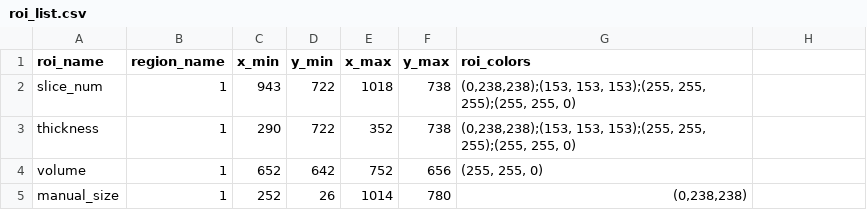
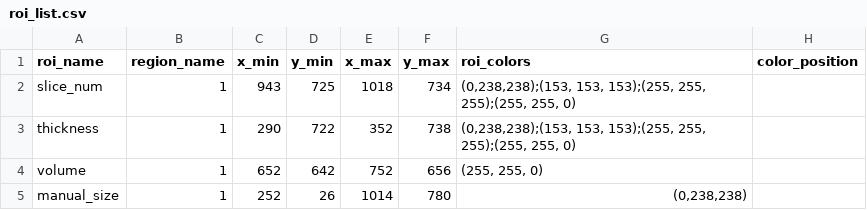
Before and after one commit to bemuzie/SimpleOCR, a CSV file: roi_list.csv, drawn as a sheet; the diff names each change by its address in the sheet, - before the commit and + after, or states it on an @@ line.

```diff
--- a/roi_list.csv
+++ b/roi_list.csv
-H1: (empty)
+H1: color_position
-D2 (y_min): 722
+D2 (y_min): 725
-F2 (y_max): 738
+F2 (y_max): 734
```
Also changed, not shown: 14 other files.
